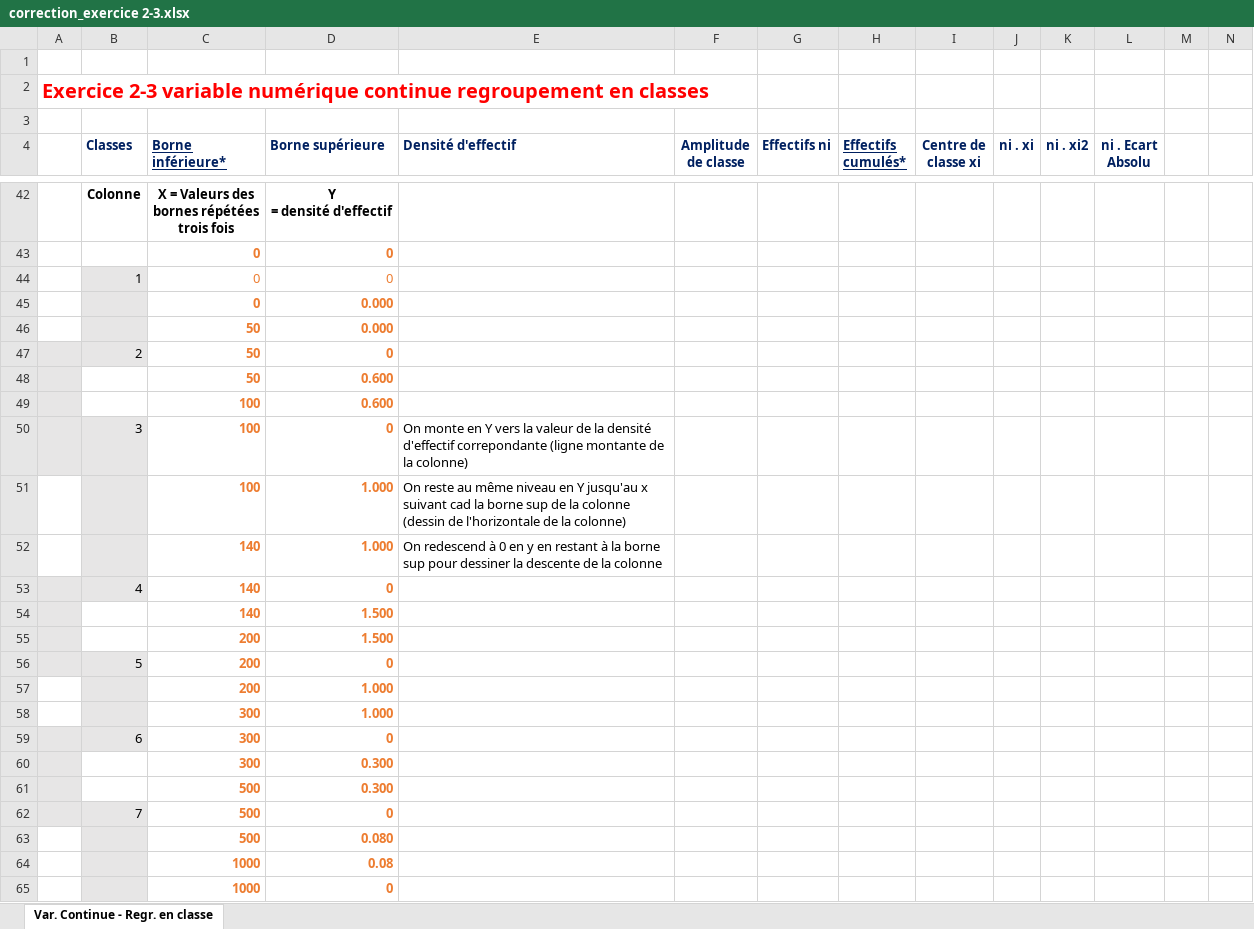
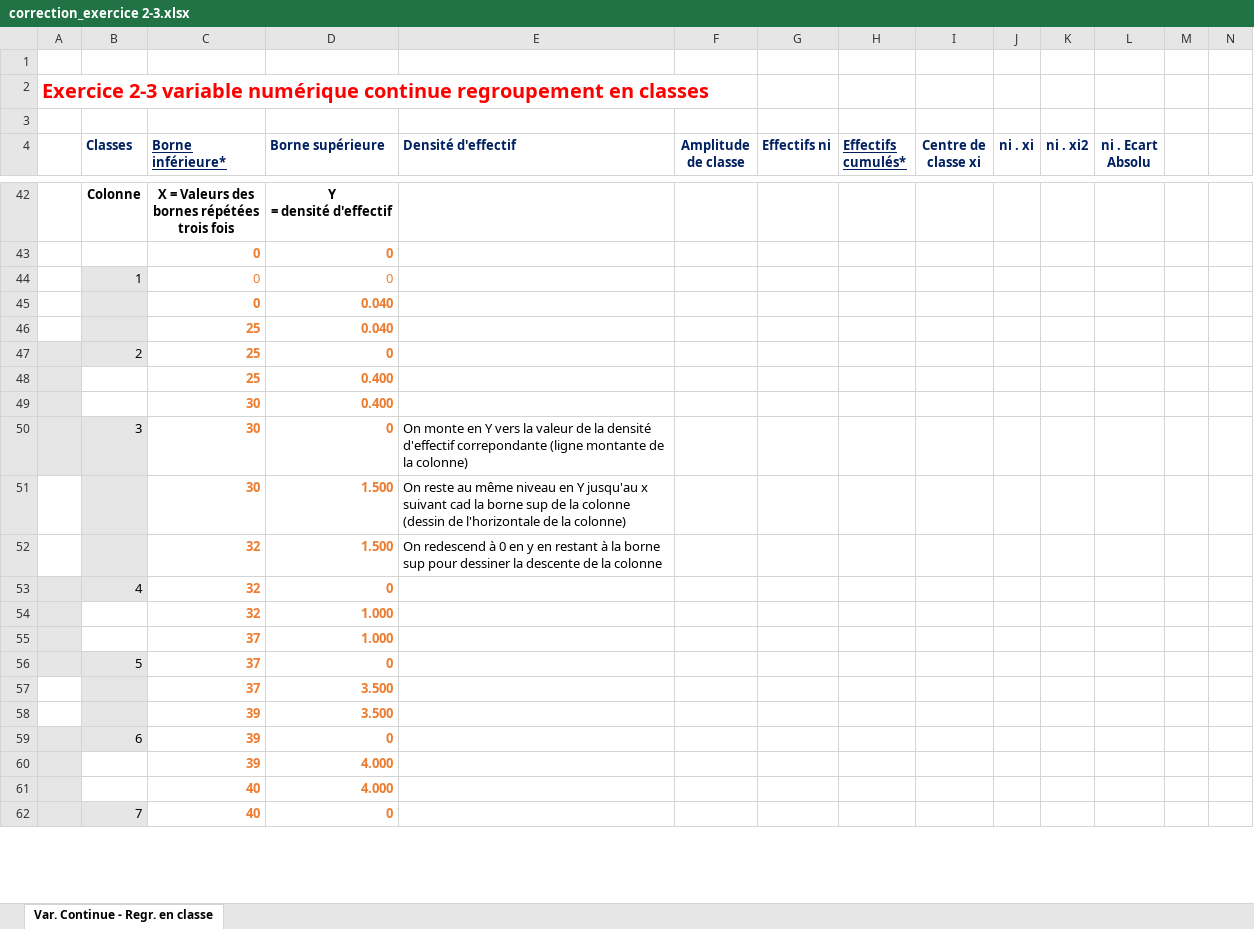
Before and after one commit to AlphaXZero/Cours, an Excel workbook: statistiques/correction_exercice 2-3.xlsx, sheet Var. Continue - Regr. en classe, drawn as a sheet; only a part is shown, gaps mark what is left out; values as stored, in another font and other column widths than the file's, no borders; charts and pictures not drawn; removed rows and columns are numbered as before the commit, all else as after; the diff covers the shown part only; the diff names each change by its address in the sheet, - before the commit and + after, or states it on an @@ line.

```diff
--- a/statistiques/correction_exercice 2-3.xlsx (sheet Var. Continue - Regr. en classe)
+++ b/statistiques/correction_exercice 2-3.xlsx (sheet Var. Continue - Regr. en classe)
-D45 (Borne supérieure): 0.000
+D45 (Borne supérieure): 0.040
-row 46:  |  | 50 | 0.000
+row 46:  |  | 25 | 0.040
-C47 (Borne inférieure*): 50
+C47 (Borne inférieure*): 25
-row 48:  |  | 50 | 0.600
-row 49:  |  | 100 | 0.600
+row 48:  |  | 25 | 0.400
+row 49:  |  | 30 | 0.400
-C50 (Borne inférieure*): 100
+C50 (Borne inférieure*): 30
-row 51:  |  | 100 | 1.000 | On reste au même niveau en Y jusqu'au x suivant cad la borne sup de la colonne (dessin de l'horizontale de la colonne)
-row 52:  |  | 140 | 1.000 | On redescend à 0 en y en restant à la borne sup pour dessiner la descente de la colonne
+row 51:  |  | 30 | 1.500 | On reste au même niveau en Y jusqu'au x suivant cad la borne sup de la colonne (dessin de l'horizontale de la colonne)
+row 52:  |  | 32 | 1.500 | On redescend à 0 en y en restant à la borne sup pour dessiner la descente de la colonne
-C53 (Borne inférieure*): 140
+C53 (Borne inférieure*): 32
-row 54:  |  | 140 | 1.500
-row 55:  |  | 200 | 1.500
+row 54:  |  | 32 | 1.000
+row 55:  |  | 37 | 1.000
-C56 (Borne inférieure*): 200
+C56 (Borne inférieure*): 37
-row 57:  |  | 200 | 1.000
-row 58:  |  | 300 | 1.000
+row 57:  |  | 37 | 3.500
+row 58:  |  | 39 | 3.500
-C59 (Borne inférieure*): 300
+C59 (Borne inférieure*): 39
-row 60:  |  | 300 | 0.300
-row 61:  |  | 500 | 0.300
+row 60:  |  | 39 | 4.000
+row 61:  |  | 40 | 4.000
-C62 (Borne inférieure*): 500
+C62 (Borne inférieure*): 40
-row 63:  |  | 500 | 0.080
-row 64:  |  | 1000 | 0.08
-row 65:  |  | 1000 | 0
```
Also changed, not shown: 23 added rows, 12 removed rows and 12 edited cells elsewhere in this sheet, charts or pictures, statistiques/exercice 2-3.xlsx, 10 other files.
